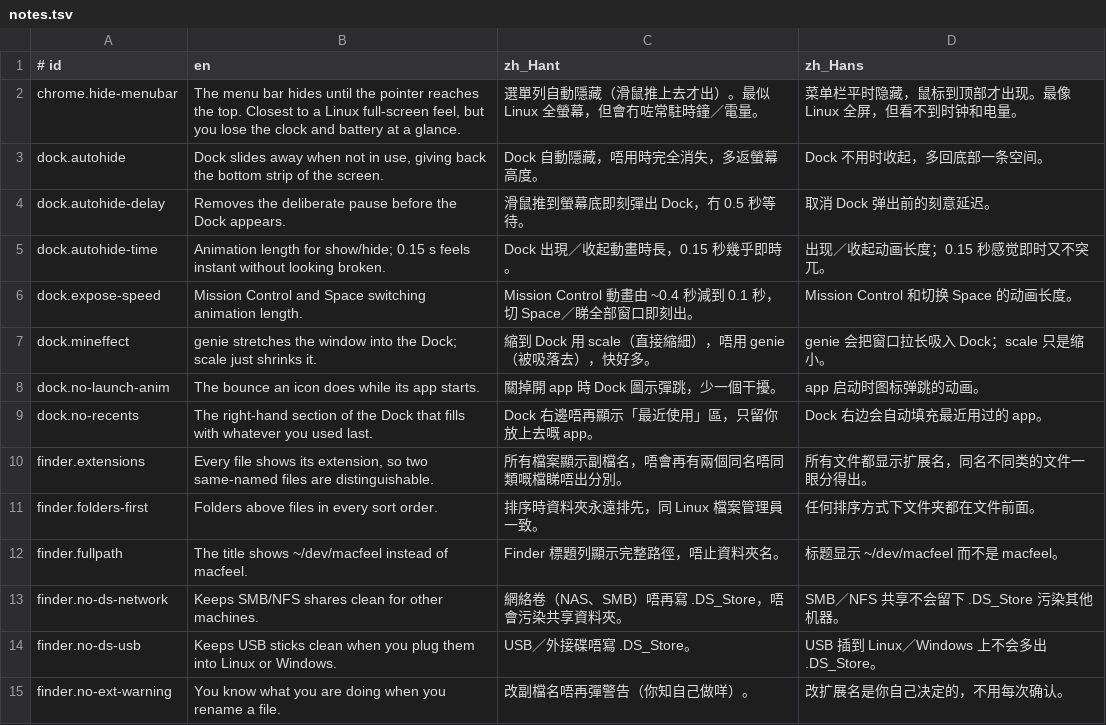
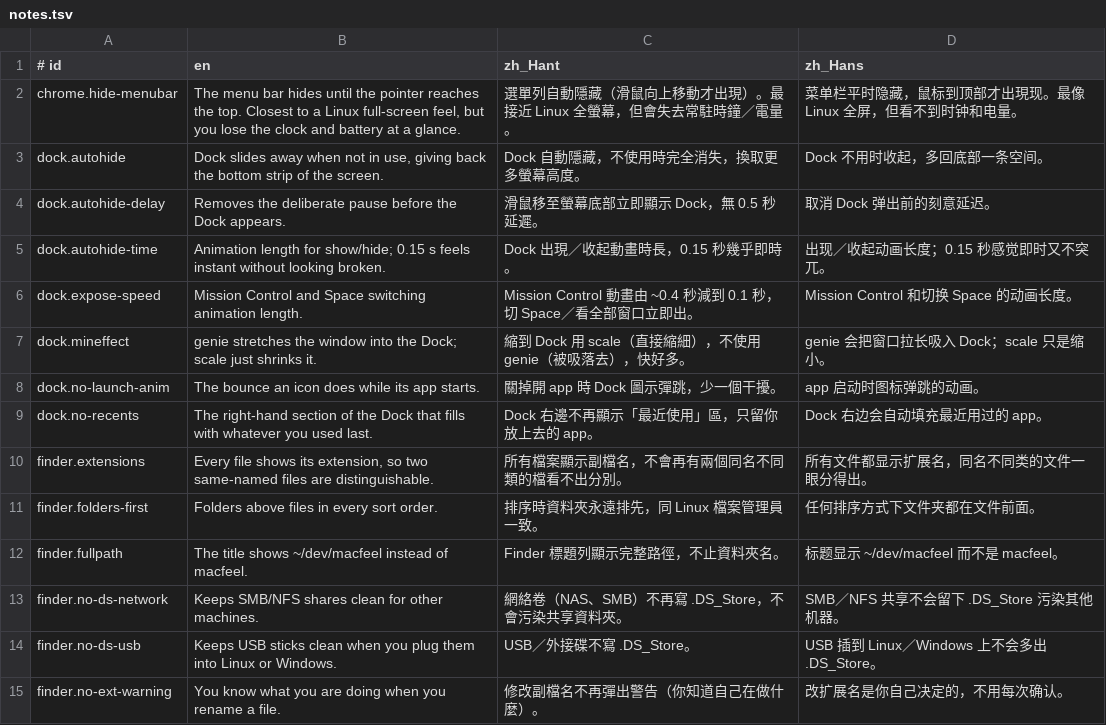
Before and after one commit to Kinfxhk/macfeel, a TSV file: lib/i18n/notes.tsv, drawn as a sheet; only a part is shown; the diff covers the shown part only.

Commit message:
i18n: written Chinese across the panel and CLI; drop the ambiguous pace dots
- zh_Hant copy rewritten in standard written Chinese (no Cantonese particles) in ui/desc/notes
- group names and the preview captions localize; nav shows the localized subtitle
- the two unlabelled moving dots are gone; each preview column now states its
  corner radius, Dock duration and key-repeat rate in words

```diff
--- a/lib/i18n/notes.tsv
+++ b/lib/i18n/notes.tsv
@@ -1,15 +1,15 @@
 # id	en	zh_Hant	zh_Hans
-chrome.hide-menubar	The menu bar hides until the pointer reaches the top. Closest to a Linux full-screen feel, but you lose the clock and battery at a glance.	選單列自動隱藏（滑鼠推上去才出）。最似 Linux 全螢幕，但會冇咗常駐時鐘／電量。	菜单栏平时隐藏，鼠标到顶部才出现。最像 Linux 全屏，但看不到时钟和电量。
-dock.autohide	Dock slides away when not in use, giving back the bottom strip of the screen.	Dock 自動隱藏，唔用時完全消失，多返螢幕高度。	Dock 不用时收起，多回底部一条空间。
-dock.autohide-delay	Removes the deliberate pause before the Dock appears.	滑鼠推到螢幕底即刻彈出 Dock，冇 0.5 秒等待。	取消 Dock 弹出前的刻意延迟。
+chrome.hide-menubar	The menu bar hides until the pointer reaches the top. Closest to a Linux full-screen feel, but you lose the clock and battery at a glance.	選單列自動隱藏（滑鼠向上移動才出現）。最接近 Linux 全螢幕，但會失去常駐時鐘／電量。	菜单栏平时隐藏，鼠标到顶部才出現现。最像 Linux 全屏，但看不到时钟和电量。
+dock.autohide	Dock slides away when not in use, giving back the bottom strip of the screen.	Dock 自動隱藏，不使用時完全消失，換取更多螢幕高度。	Dock 不用时收起，多回底部一条空间。
+dock.autohide-delay	Removes the deliberate pause before the Dock appears.	滑鼠移至螢幕底部立即顯示 Dock，無 0.5 秒延遲。	取消 Dock 弹出前的刻意延迟。
 dock.autohide-time	Animation length for show/hide; 0.15 s feels instant without looking broken.	Dock 出現／收起動畫時長，0.15 秒幾乎即時。	出现／收起动画长度；0.15 秒感觉即时又不突兀。
-dock.expose-speed	Mission Control and Space switching animation length.	Mission Control 動畫由 ~0.4 秒減到 0.1 秒，切 Space／睇全部窗口即刻出。	Mission Control 和切换 Space 的动画长度。
-dock.mineffect	genie stretches the window into the Dock; scale just shrinks it.	縮到 Dock 用 scale（直接縮細），唔用 genie（被吸落去），快好多。	genie 会把窗口拉长吸入 Dock；scale 只是缩小。
+dock.expose-speed	Mission Control and Space switching animation length.	Mission Control 動畫由 ~0.4 秒減到 0.1 秒，切 Space／看全部窗口立即出。	Mission Control 和切换 Space 的动画长度。
+dock.mineffect	genie stretches the window into the Dock; scale just shrinks it.	縮到 Dock 用 scale（直接縮細），不使用 genie（被吸落去），快好多。	genie 会把窗口拉长吸入 Dock；scale 只是缩小。
 dock.no-launch-anim	The bounce an icon does while its app starts.	關掉開 app 時 Dock 圖示彈跳，少一個干擾。	app 启动时图标弹跳的动画。
-dock.no-recents	The right-hand section of the Dock that fills with whatever you used last.	Dock 右邊唔再顯示「最近使用」區，只留你放上去嘅 app。	Dock 右边会自动填充最近用过的 app。
-finder.extensions	Every file shows its extension, so two same-named files are distinguishable.	所有檔案顯示副檔名，唔會再有兩個同名唔同類嘅檔睇唔出分別。	所有文件都显示扩展名，同名不同类的文件一眼分得出。
+dock.no-recents	The right-hand section of the Dock that fills with whatever you used last.	Dock 右邊不再顯示「最近使用」區，只留你放上去的 app。	Dock 右边会自动填充最近用过的 app。
+finder.extensions	Every file shows its extension, so two same-named files are distinguishable.	所有檔案顯示副檔名，不會再有兩個同名不同類的檔看不出分別。	所有文件都显示扩展名，同名不同类的文件一眼分得出。
 finder.folders-first	Folders above files in every sort order.	排序時資料夾永遠排先，同 Linux 檔案管理員一致。	任何排序方式下文件夹都在文件前面。
-finder.fullpath	The title shows ~/dev/macfeel instead of macfeel.	Finder 標題列顯示完整路徑，唔止資料夾名。	标题显示 ~/dev/macfeel 而不是 macfeel。
-finder.no-ds-network	Keeps SMB/NFS shares clean for other machines.	網絡卷（NAS、SMB）唔再寫 .DS_Store，唔會污染共享資料夾。	SMB／NFS 共享不会留下 .DS_Store 污染其他机器。
-finder.no-ds-usb	Keeps USB sticks clean when you plug them into Linux or Windows.	USB／外接碟唔寫 .DS_Store。	USB 插到 Linux／Windows 上不会多出 .DS_Store。
-finder.no-ext-warning	You know what you are doing when you rename a file.	改副檔名唔再彈警告（你知自己做咩）。	改扩展名是你自己决定的，不用每次确认。
+finder.fullpath	The title shows ~/dev/macfeel instead of macfeel.	Finder 標題列顯示完整路徑，不止資料夾名。	标题显示 ~/dev/macfeel 而不是 macfeel。
+finder.no-ds-network	Keeps SMB/NFS shares clean for other machines.	網絡卷（NAS、SMB）不再寫 .DS_Store，不會污染共享資料夾。	SMB／NFS 共享不会留下 .DS_Store 污染其他机器。
+finder.no-ds-usb	Keeps USB sticks clean when you plug them into Linux or Windows.	USB／外接碟不寫 .DS_Store。	USB 插到 Linux／Windows 上不会多出 .DS_Store。
+finder.no-ext-warning	You know what you are doing when you rename a file.	修改副檔名不再彈出警告（你知道自己在做什麼）。	改扩展名是你自己决定的，不用每次确认。
```
Also changed, not shown: 27 edited cells elsewhere in this file, lib/i18n/desc.tsv, lib/i18n/ui.tsv, 2 other files.
